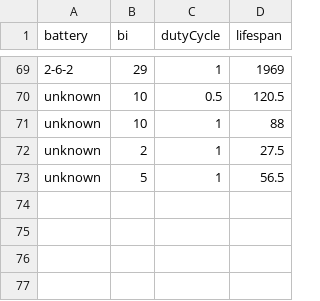
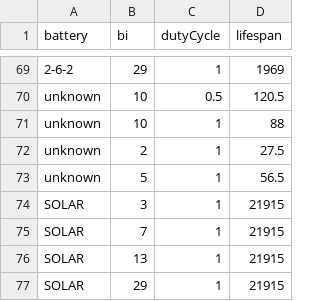
Before and after one commit to MotusWTS/motusServer, a CSV file: inst/doc/lotekTagLifespanByBatteryAndBI.csv, drawn as a sheet; only a part is shown, gaps mark what is left out; the diff names each change by its address in the sheet, - before the commit and + after, or states it on an @@ line.

Commit message:
Add NTS-1 tag model and SOLAR battery type

```diff
--- a/inst/doc/lotekTagLifespanByBatteryAndBI.csv
+++ b/inst/doc/lotekTagLifespanByBatteryAndBI.csv
+row 74: SOLAR | 3 | 1 | 21915
+row 75: SOLAR | 7 | 1 | 21915
+row 76: SOLAR | 13 | 1 | 21915
+row 77: SOLAR | 29 | 1 | 21915
```
Also changed, not shown: 1 other file.
